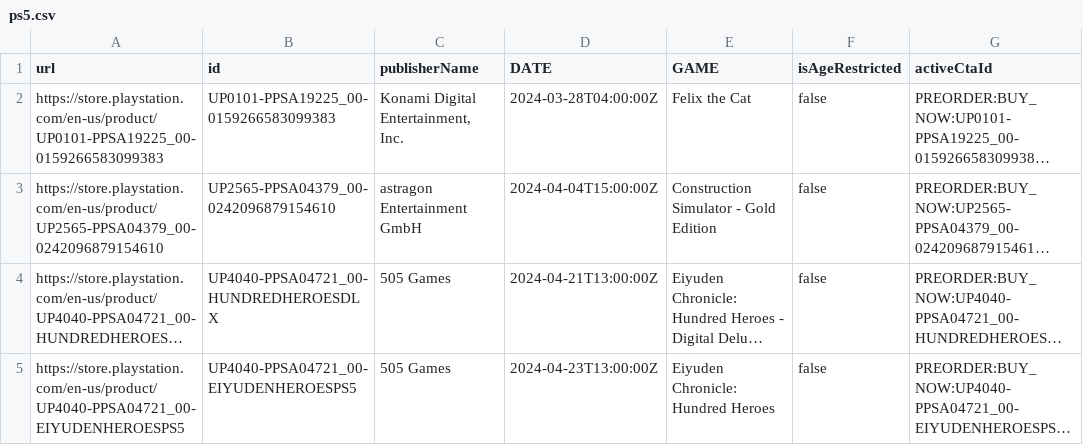
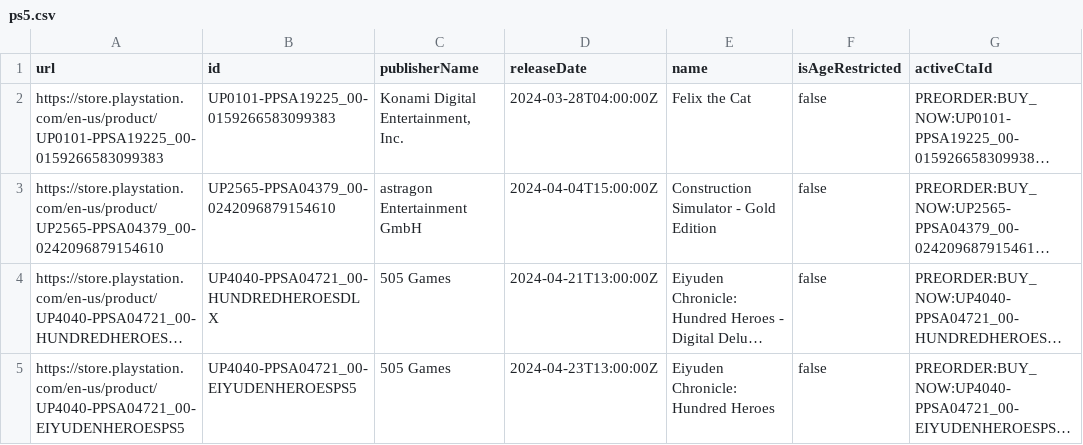
Before and after one commit to Stefanniehaha/A4, a CSV file: ps5.csv, drawn as a sheet; only a part is shown; long unchanged cells end in …; the diff names each change by its address in the sheet, - before the commit and + after, or states it on an @@ line.

```diff
--- a/ps5.csv
+++ b/ps5.csv
-D1: DATE
+D1: releaseDate
-E1: GAME
+E1: name
```
Also changed, not shown: Gamepass_Games_v1.csv, 1 other file.
